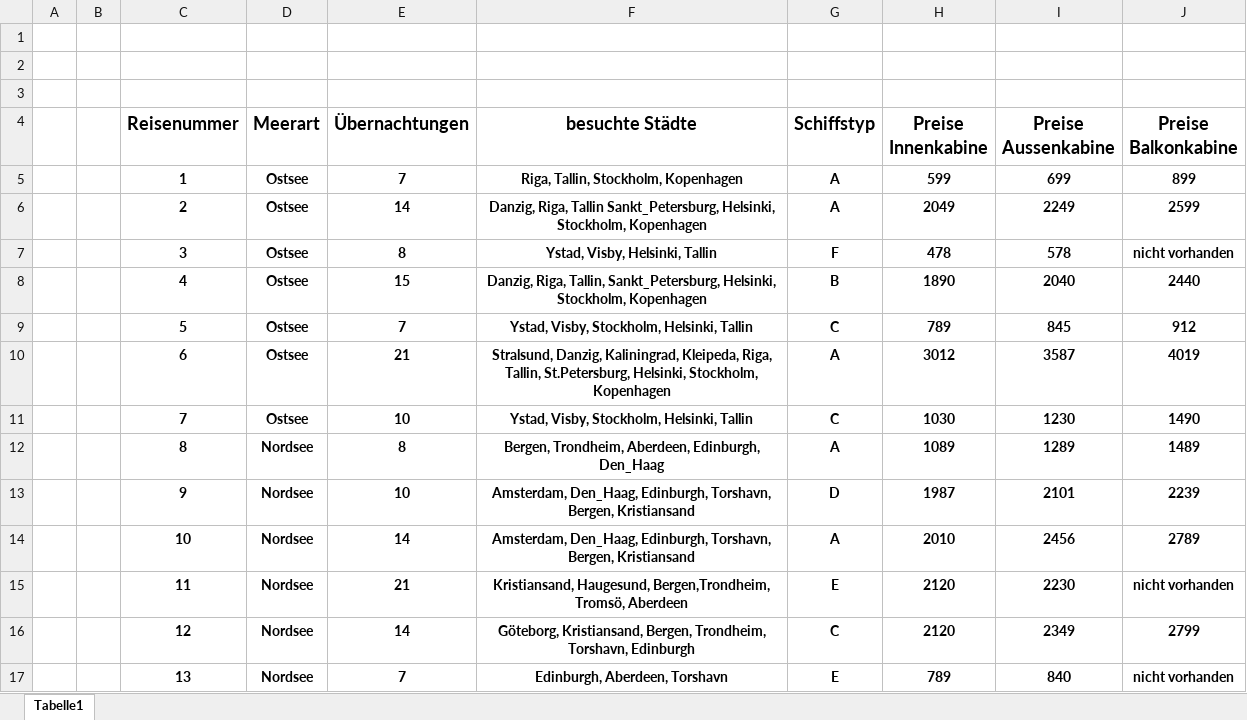
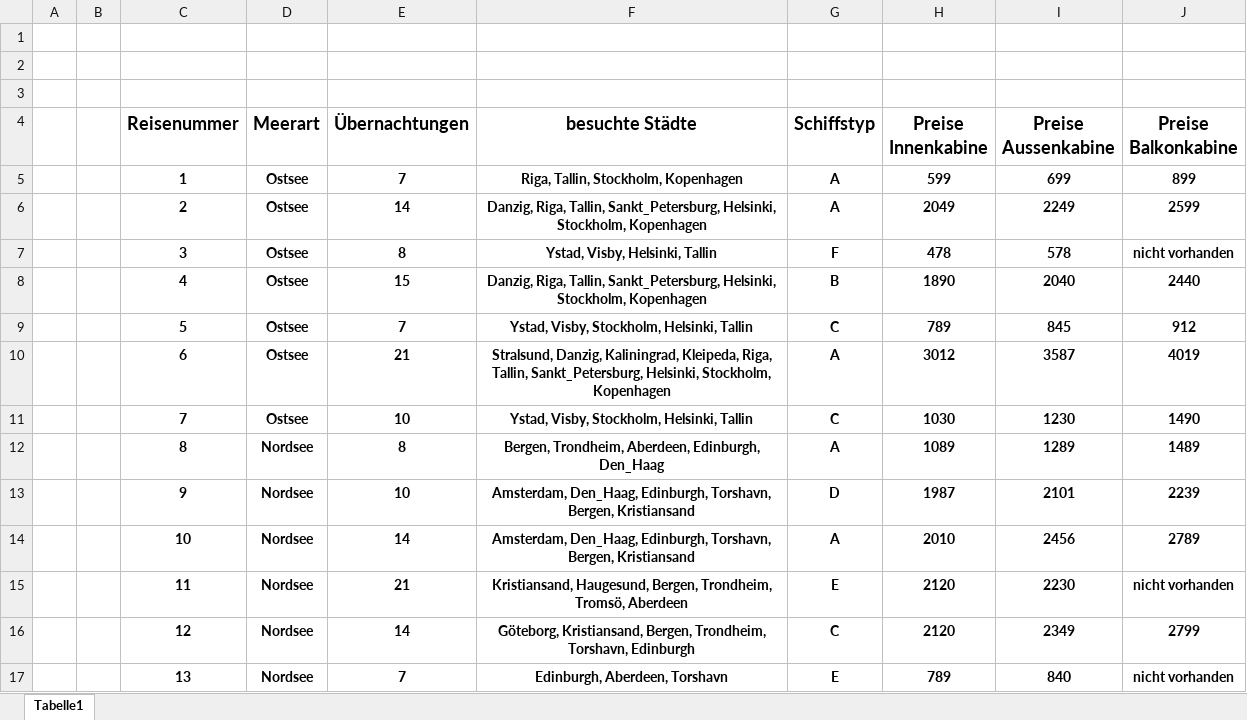
Before and after one commit to Citrinere/Schiffsbuchung_GUI, an Excel workbook: Schiffsbuchung_GUI/Material/Aufgabe 2 Reiseportal/Schiffreisen.xlsx, sheet Tabelle1, drawn as a sheet; only a part is shown; values as stored, in another font and other column widths than the file's, no borders; the diff names each change by its address in the sheet, - before the commit and + after, or states it on an @@ line.

Commit message:
Update Schiffreisen.xlsx
Sankt Petersburg Schreibweise anhand vom Bild angepasst und Kommasetzung bei den Städten überprüft

```diff
--- a/Schiffsbuchung_GUI/Material/Aufgabe 2 Reiseportal/Schiffreisen.xlsx (sheet Tabelle1)
+++ b/Schiffsbuchung_GUI/Material/Aufgabe 2 Reiseportal/Schiffreisen.xlsx (sheet Tabelle1)
-F6 (besuchte Städte): Danzig, Riga, Tallin Sankt_Petersburg, Helsinki,…
+F6 (besuchte Städte): Danzig, Riga, Tallin, Sankt_Petersburg, Helsinki,…
-F10 (besuchte Städte): …Riga, Tallin, St.Petersburg, Helsinki, Stockholm,…
+F10 (besuchte Städte): …Riga, Tallin, Sankt_Petersburg, Helsinki, Stockholm,…
-F15 (besuchte Städte): Kristiansand, Haugesund, Bergen,Trondheim, Tromsö, Aberdeen
+F15 (besuchte Städte): Kristiansand, Haugesund, Bergen, Trondheim, Tromsö, Aberdeen
```
